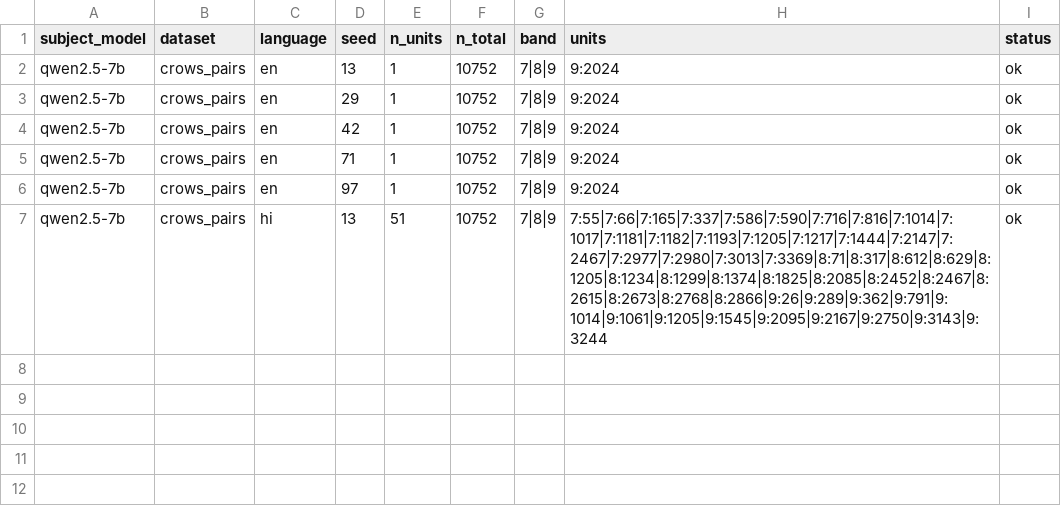
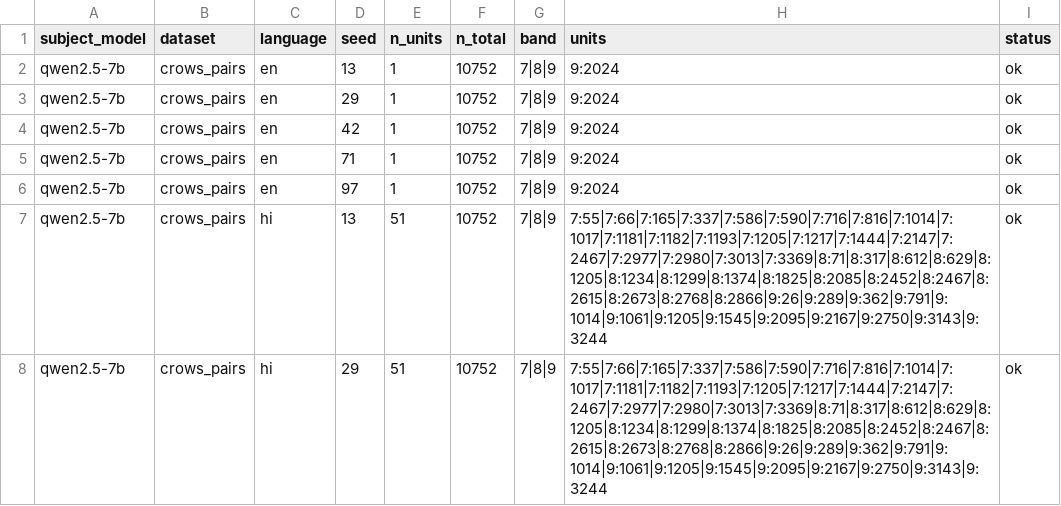
Before and after one commit to DevDaring/Stereo_Graph_Multilingual, a CSV file: Codes/paper6/Robust_Rerun/results/cut_units.csv, drawn as a sheet.

Commit message:
checkpoint: robust_rerun results 2026-06-24T15:35:07Z

```diff
--- a/Codes/paper6/Robust_Rerun/results/cut_units.csv
+++ b/Codes/paper6/Robust_Rerun/results/cut_units.csv
@@ -7 +7,2 @@ qwen2.5-7b,crows_pairs,en,97,1,10752,7|8|9,9:2024,ok
 qwen2.5-7b,crows_pairs,hi,13,51,10752,7|8|9,7:55|7:66|7:165|7:337|7:586|7:590|7:716|7:816|7:1014|7:1017|7:1181|7:1182|7:1193|7:1205|7:1217|7:1444|7:2147|7:2467|7:2977|7:2980|7:3013|7:3369|8:71|8:317|8:612|8:629|8:1205|8:1234|8:1299|8:1374|8:1825|8:2085|8:2452|8:2467|8:2615|8:2673|8:2768|8:2866|9:26|9:289|9:362|9:791|9:1014|9:1061|9:1205|9:1545|9:2095|9:2167|9:2750|9:3143|9:3244,ok
+qwen2.5-7b,crows_pairs,hi,29,51,10752,7|8|9,7:55|7:66|7:165|7:337|7:586|7:590|7:716|7:816|7:1014|7:1017|7:1181|7:1182|7:1193|7:1205|7:1217|7:1444|7:2147|7:2467|7:2977|7:2980|7:3013|7:3369|8:71|8:317|8:612|8:629|8:1205|8:1234|8:1299|8:1374|8:1825|8:2085|8:2452|8:2467|8:2615|8:2673|8:2768|8:2866|9:26|9:289|9:362|9:791|9:1014|9:1061|9:1205|9:1545|9:2095|9:2167|9:2750|9:3143|9:3244,ok
```
